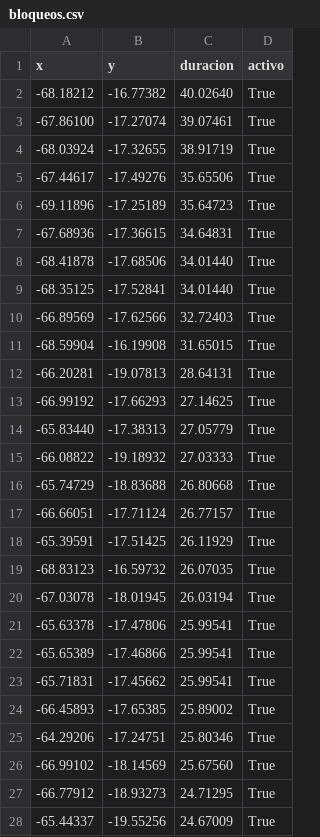
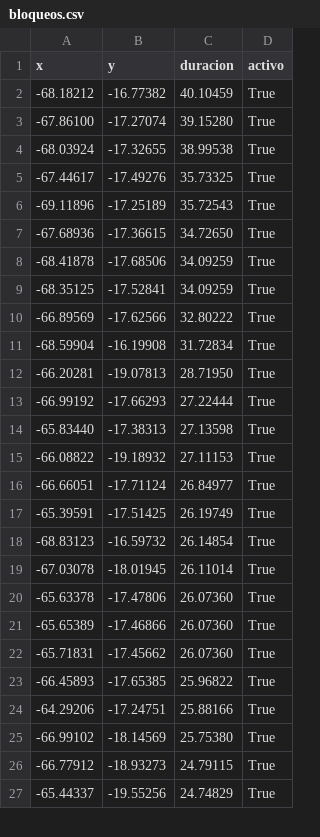
Before and after one commit to mauforonda/pobreza_bloqueos, a CSV file: static/bloqueos.csv, drawn as a sheet; only a part is shown; the diff covers the shown part only.

```diff
--- a/static/bloqueos.csv
+++ b/static/bloqueos.csv
@@ -1,28 +1,27 @@
 x,y,duracion,activo
--68.18212,-16.77382,40.02640,True
--67.86100,-17.27074,39.07461,True
--68.03924,-17.32655,38.91719,True
--67.44617,-17.49276,35.65506,True
--69.11896,-17.25189,35.64723,True
--67.68936,-17.36615,34.64831,True
--68.41878,-17.68506,34.01440,True
--68.35125,-17.52841,34.01440,True
--66.89569,-17.62566,32.72403,True
--68.59904,-16.19908,31.65015,True
--66.20281,-19.07813,28.64131,True
--66.99192,-17.66293,27.14625,True
--65.83440,-17.38313,27.05779,True
--66.08822,-19.18932,27.03333,True
--65.74729,-18.83688,26.80668,True
--66.66051,-17.71124,26.77157,True
--65.39591,-17.51425,26.11929,True
--68.83123,-16.59732,26.07035,True
--67.03078,-18.01945,26.03194,True
--65.63378,-17.47806,25.99541,True
--65.65389,-17.46866,25.99541,True
--65.71831,-17.45662,25.99541,True
--66.45893,-17.65385,25.89002,True
--64.29206,-17.24751,25.80346,True
--66.99102,-18.14569,25.67560,True
--66.77912,-18.93273,24.71295,True
--65.44337,-19.55256,24.67009,True
+-68.18212,-16.77382,40.10459,True
+-67.86100,-17.27074,39.15280,True
+-68.03924,-17.32655,38.99538,True
+-67.44617,-17.49276,35.73325,True
+-69.11896,-17.25189,35.72543,True
+-67.68936,-17.36615,34.72650,True
+-68.41878,-17.68506,34.09259,True
+-68.35125,-17.52841,34.09259,True
+-66.89569,-17.62566,32.80222,True
+-68.59904,-16.19908,31.72834,True
+-66.20281,-19.07813,28.71950,True
+-66.99192,-17.66293,27.22444,True
+-65.83440,-17.38313,27.13598,True
+-66.08822,-19.18932,27.11153,True
+-66.66051,-17.71124,26.84977,True
+-65.39591,-17.51425,26.19749,True
+-68.83123,-16.59732,26.14854,True
+-67.03078,-18.01945,26.11014,True
+-65.63378,-17.47806,26.07360,True
+-65.65389,-17.46866,26.07360,True
+-65.71831,-17.45662,26.07360,True
+-66.45893,-17.65385,25.96822,True
+-64.29206,-17.24751,25.88166,True
+-66.99102,-18.14569,25.75380,True
+-66.77912,-18.93273,24.79115,True
+-65.44337,-19.55256,24.74829,True
```
Also changed, not shown: 1 added row and 47 edited cells elsewhere in this file.
